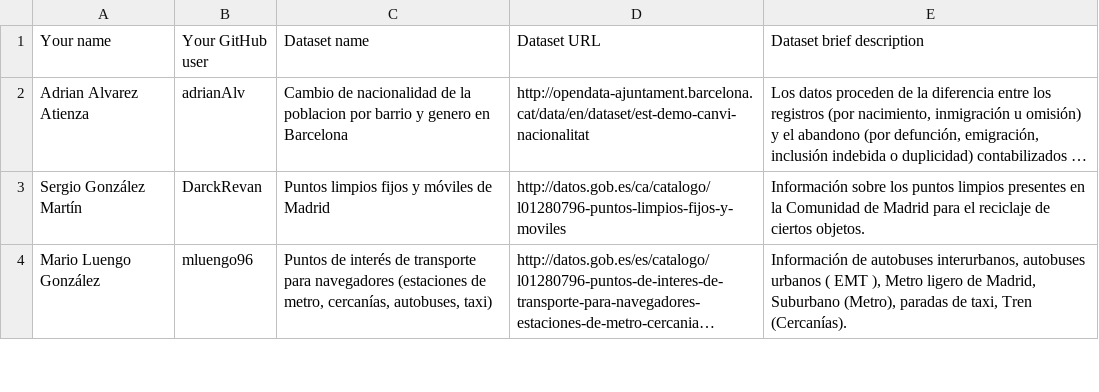
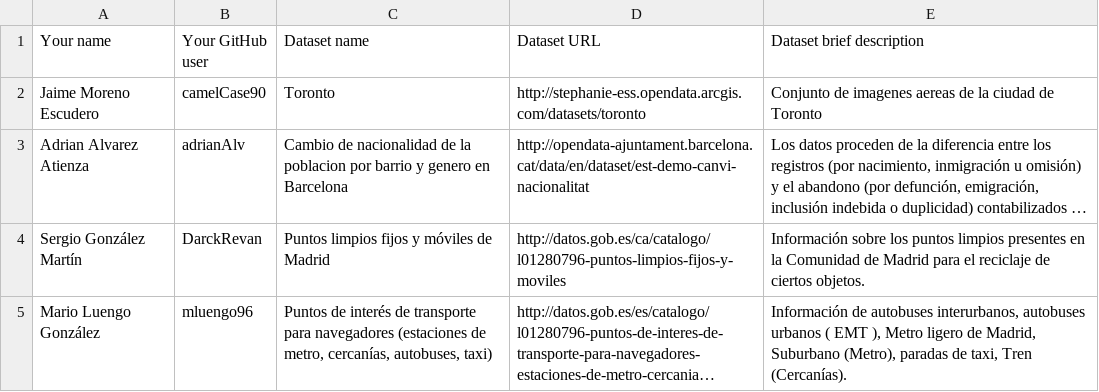
Before and after one commit to tmiranda1994/Curso2018-2019, a CSV file: Assignment1/DatasetDescriptions.csv, drawn as a sheet; only a part is shown; long unchanged cells end in …; the diff names each change by its address in the sheet, - before the commit and + after, or states it on an @@ line.

Commit message:
Entrega1
Jaime Moreno Entrega1

```diff
--- a/Assignment1/DatasetDescriptions.csv
+++ b/Assignment1/DatasetDescriptions.csv
+row 2: Jaime Moreno Escudero | camelCase90 | Toronto | http://stephanie-ess.opendata.arcgis.com/datasets/toronto | Conjunto de imagenes aereas de la ciudad de Toronto
```
